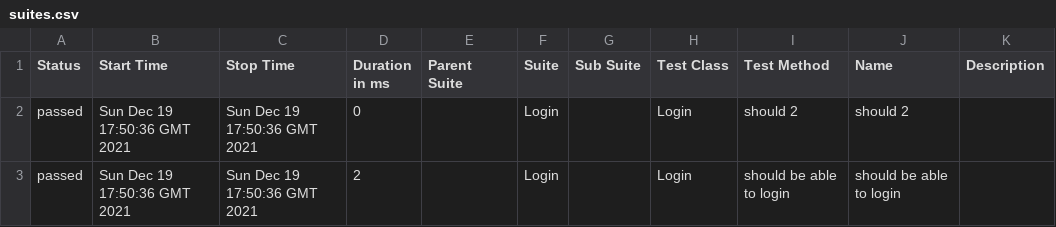
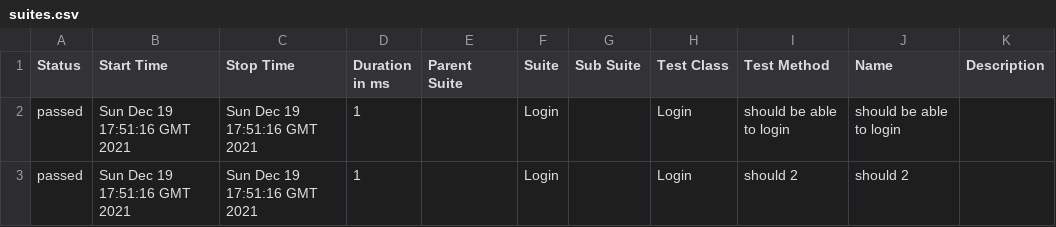
Before and after one commit to reportenko/reportenko.github.io, a CSV file: 1/data/suites.csv, drawn as a sheet.

```diff
--- a/1/data/suites.csv
+++ b/1/data/suites.csv
@@ -1,3 +1,3 @@
 "Status","Start Time","Stop Time","Duration in ms","Parent Suite","Suite","Sub Suite","Test Class","Test Method","Name","Description"
-"passed","Sun Dec 19 17:50:36 GMT 2021","Sun Dec 19 17:50:36 GMT 2021","0","","Login","","Login","should 2","should 2",""
-"passed","Sun Dec 19 17:50:36 GMT 2021","Sun Dec 19 17:50:36 GMT 2021","2","","Login","","Login","should be able to login","should be able to login",""
+"passed","Sun Dec 19 17:51:16 GMT 2021","Sun Dec 19 17:51:16 GMT 2021","1","","Login","","Login","should be able to login","should be able to login",""
+"passed","Sun Dec 19 17:51:16 GMT 2021","Sun Dec 19 17:51:16 GMT 2021","1","","Login","","Login","should 2","should 2",""
```
Also changed, not shown: 27 other files.
